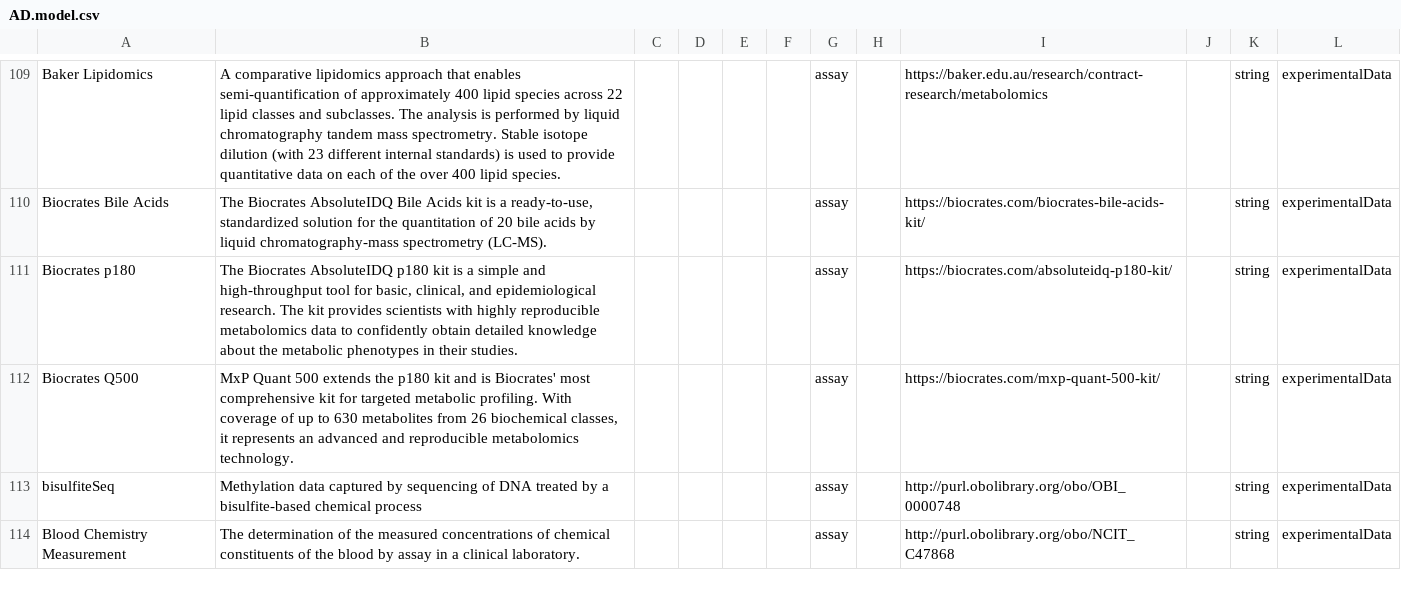
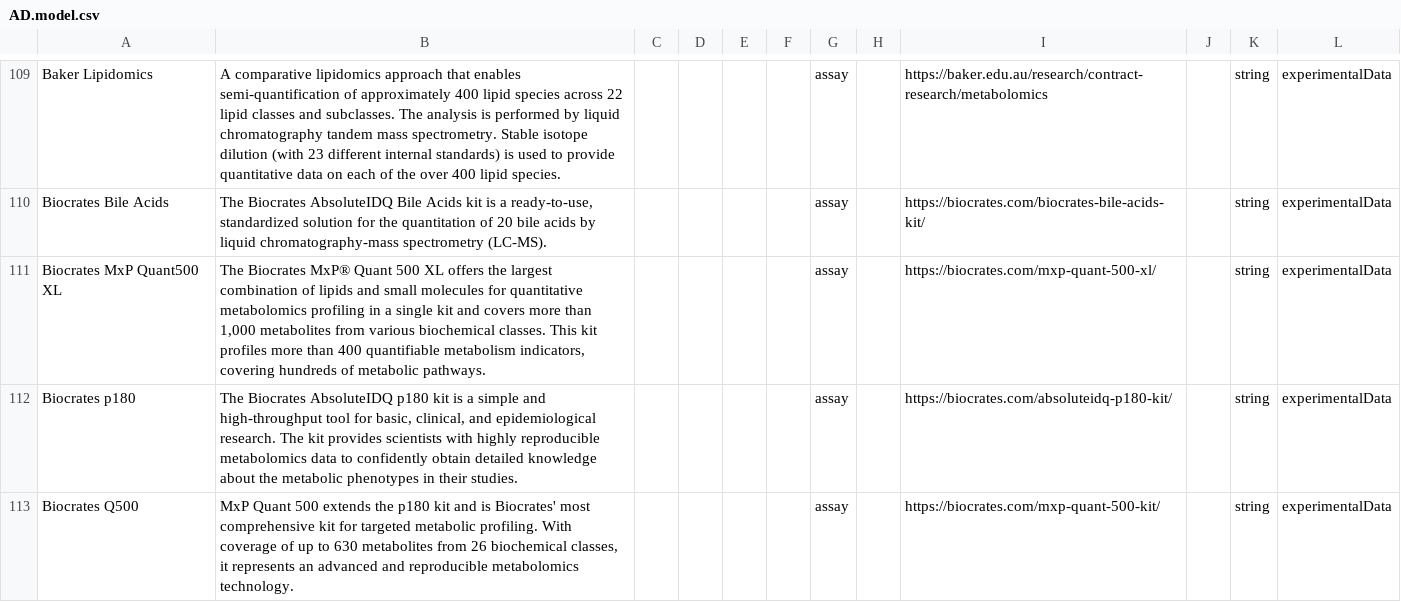
Before and after one commit to adknowledgeportal/data-models, a CSV file: AD.model.csv, drawn as a sheet; only a part is shown, gaps mark what is left out; the shorter side is filled out with more unchanged rows; the diff covers the shown part only.

Commit message:
GitHub Action: assemble *.model.csv from modules directory

```diff
--- a/AD.model.csv
+++ b/AD.model.csv
@@ -110,2 +110,3 @@ Baker Lipidomics,A comparative lipidomics approach that enables semi-quantificat
 Biocrates Bile Acids,"The Biocrates AbsoluteIDQ Bile Acids kit is a ready-to-use, standardized solution for the quantitation of 20 bile acids by liquid chromatography-mass spectrometry (LC-MS).",,,,,assay,,https://biocrates.com/biocrates-bile-acids-kit/,,string,experimentalData
+Biocrates MxP Quant500 XL,"The Biocrates MxP® Quant 500 XL offers the largest combination of lipids and small molecules for quantitative metabolomics profiling in a single kit and covers more than 1,000 metabolites from various biochemical classes.  This kit profiles more than 400 quantifiable metabolism indicators, covering hundreds of metabolic pathways.",,,,,assay,,https://biocrates.com/mxp-quant-500-xl/,,string,experimentalData
 Biocrates p180,"The Biocrates AbsoluteIDQ p180 kit is a simple and high-throughput tool for basic, clinical, and epidemiological research. The kit provides scientists with highly reproducible metabolomics data to confidently obtain detailed knowledge about the metabolic phenotypes in their studies.",,,,,assay,,https://biocrates.com/absoluteidq-p180-kit/,,string,experimentalData
```
Also changed, not shown: 1 edited cell elsewhere in this file.
